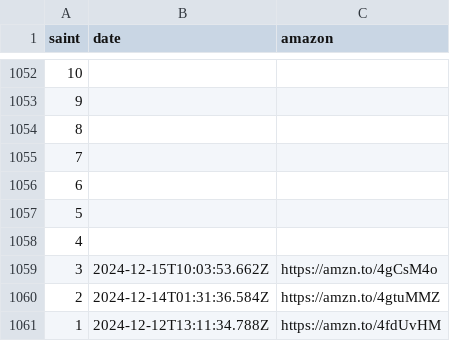
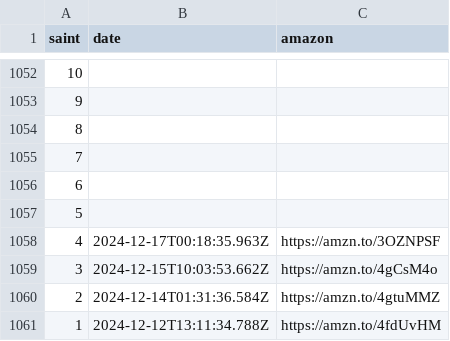
Before and after one commit to diegochagas/saintseiyacloths, a CSV file: csv/data/news.csv, drawn as a sheet; only a part is shown, gaps mark what is left out.

Commit message:
update data

```diff
--- a/csv/data/news.csv
+++ b/csv/data/news.csv
@@ -1057,3 +1057,3 @@
 5,,
-4,,
+4,2024-12-17T00:18:35.963Z,https://amzn.to/3OZNPSF
 3,2024-12-15T10:03:53.662Z,https://amzn.to/4gCsM4o
```
Also changed, not shown: 6 other files.
